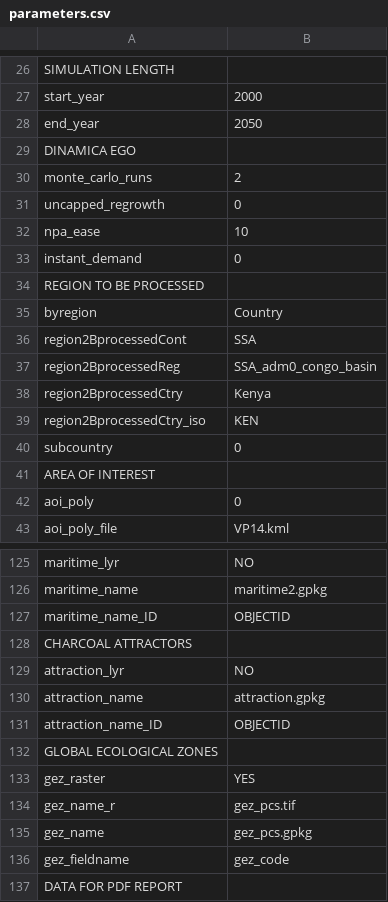
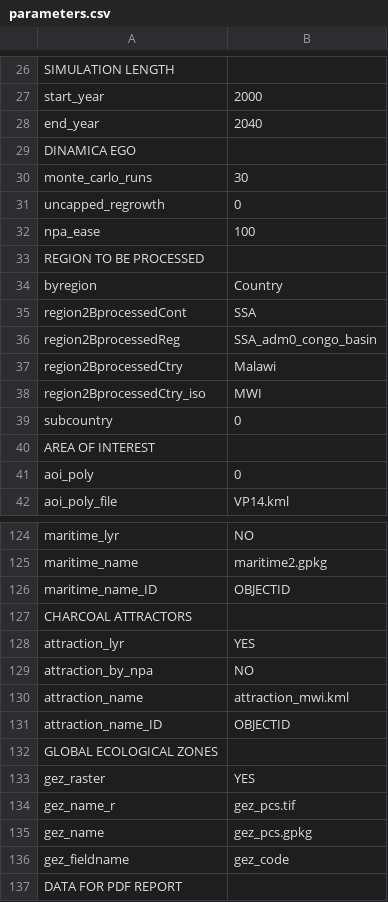
Before and after one commit to mofuss/mofuss, a CSV file: parameters/parameters.csv, drawn as a sheet; only a part is shown, gaps mark what is left out.

Commit message:
paras

```diff
--- a/parameters/parameters.csv
+++ b/parameters/parameters.csv
@@ -27,8 +27,7 @@ SIMULATION LENGTH,
 start_year,2000
-end_year,2050
+end_year,2040
 DINAMICA EGO,
-monte_carlo_runs,2
+monte_carlo_runs,30
 uncapped_regrowth,0
-npa_ease,10
-instant_demand,0
+npa_ease,100
 REGION TO BE PROCESSED,
@@ -37,4 +36,4 @@ region2BprocessedCont,SSA
 region2BprocessedReg,SSA_adm0_congo_basin
-region2BprocessedCtry,Kenya
-region2BprocessedCtry_iso,KEN
+region2BprocessedCtry,Malawi
+region2BprocessedCtry_iso,MWI
 subcountry,0
@@ -128,4 +127,5 @@ maritime_name_ID,OBJECTID
 CHARCOAL ATTRACTORS,
-attraction_lyr,NO
-attraction_name,attraction.gpkg
+attraction_lyr,YES
+attraction_by_npa,NO
+attraction_name,attraction_mwi.kml
 attraction_name_ID,OBJECTID
```
